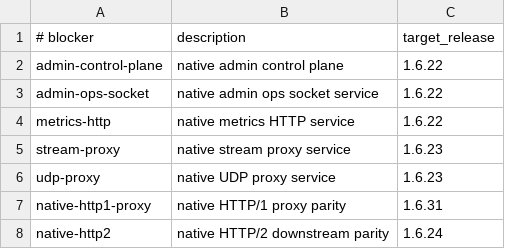
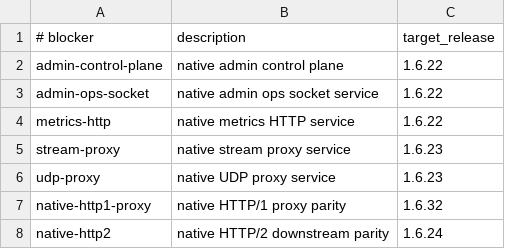
Before and after one commit to valkyoth/fluxheim, a TSV file: docs/native-runtime-cutover-targets.tsv, drawn as a sheet.

Commit message:
Add native static web memory cache

```diff
--- a/docs/native-runtime-cutover-targets.tsv
+++ b/docs/native-runtime-cutover-targets.tsv
@@ -6,3 +6,3 @@ stream-proxy	native stream proxy service	1.6.23
 udp-proxy	native UDP proxy service	1.6.23
-native-http1-proxy	native HTTP/1 proxy parity	1.6.31
+native-http1-proxy	native HTTP/1 proxy parity	1.6.32
 native-http2	native HTTP/2 downstream parity	1.6.24
```
Also changed, not shown: 5 other files.
